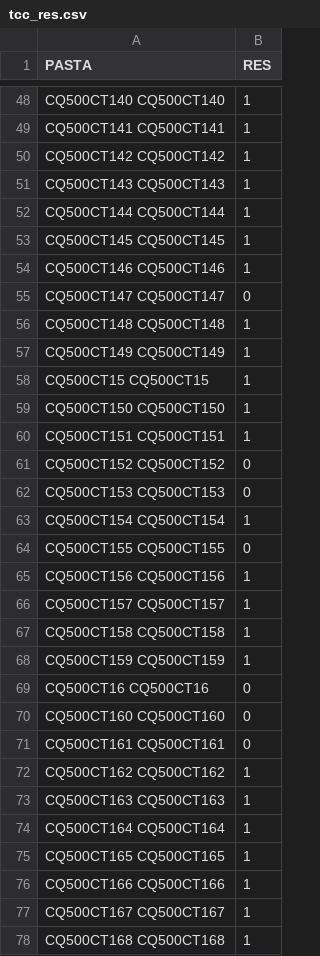
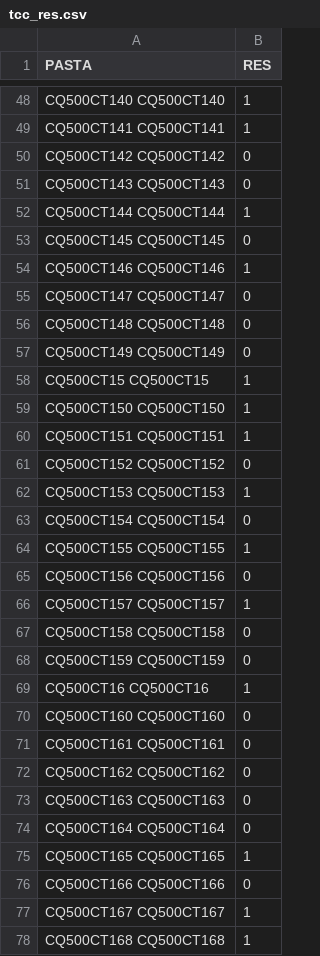
Before and after one commit to vitorzanoni/segmentacao-hemorragia-cerebro, a CSV file: tcc_res.csv, drawn as a sheet; only a part is shown, gaps mark what is left out; the diff covers the shown part only.

```diff
--- a/tcc_res.csv
+++ b/tcc_res.csv
@@ -49,10 +49,10 @@ CQ500CT140 CQ500CT140;1
 CQ500CT141 CQ500CT141;1
-CQ500CT142 CQ500CT142;1
-CQ500CT143 CQ500CT143;1
+CQ500CT142 CQ500CT142;0
+CQ500CT143 CQ500CT143;0
 CQ500CT144 CQ500CT144;1
-CQ500CT145 CQ500CT145;1
+CQ500CT145 CQ500CT145;0
 CQ500CT146 CQ500CT146;1
 CQ500CT147 CQ500CT147;0
-CQ500CT148 CQ500CT148;1
-CQ500CT149 CQ500CT149;1
+CQ500CT148 CQ500CT148;0
+CQ500CT149 CQ500CT149;0
 CQ500CT15 CQ500CT15;1
@@ -61,17 +61,17 @@ CQ500CT151 CQ500CT151;1
 CQ500CT152 CQ500CT152;0
-CQ500CT153 CQ500CT153;0
-CQ500CT154 CQ500CT154;1
-CQ500CT155 CQ500CT155;0
-CQ500CT156 CQ500CT156;1
+CQ500CT153 CQ500CT153;1
+CQ500CT154 CQ500CT154;0
+CQ500CT155 CQ500CT155;1
+CQ500CT156 CQ500CT156;0
 CQ500CT157 CQ500CT157;1
-CQ500CT158 CQ500CT158;1
-CQ500CT159 CQ500CT159;1
-CQ500CT16 CQ500CT16;0
+CQ500CT158 CQ500CT158;0
+CQ500CT159 CQ500CT159;0
+CQ500CT16 CQ500CT16;1
 CQ500CT160 CQ500CT160;0
 CQ500CT161 CQ500CT161;0
-CQ500CT162 CQ500CT162;1
-CQ500CT163 CQ500CT163;1
-CQ500CT164 CQ500CT164;1
+CQ500CT162 CQ500CT162;0
+CQ500CT163 CQ500CT163;0
+CQ500CT164 CQ500CT164;0
 CQ500CT165 CQ500CT165;1
-CQ500CT166 CQ500CT166;1
+CQ500CT166 CQ500CT166;0
 CQ500CT167 CQ500CT167;1
```
Also changed, not shown: 130 edited cells elsewhere in this file, 6 other files.
